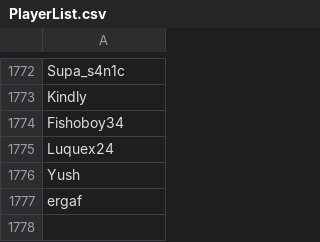
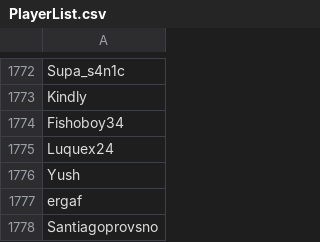
Before and after one commit to th330p-prog/PlayerList, a CSV file: PlayerList.csv, drawn as a sheet; only a part is shown, gaps mark what is left out.

Commit message:
Add player Santiagoprovsno

```diff
--- a/PlayerList.csv
+++ b/PlayerList.csv
@@ -1777 +1777,2 @@ Yush
 ergaf
+Santiagoprovsno
```
